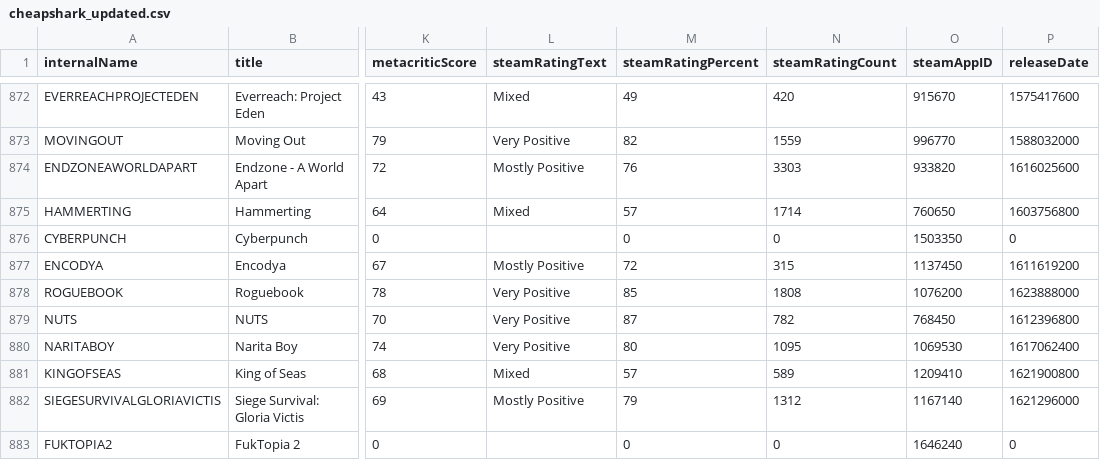
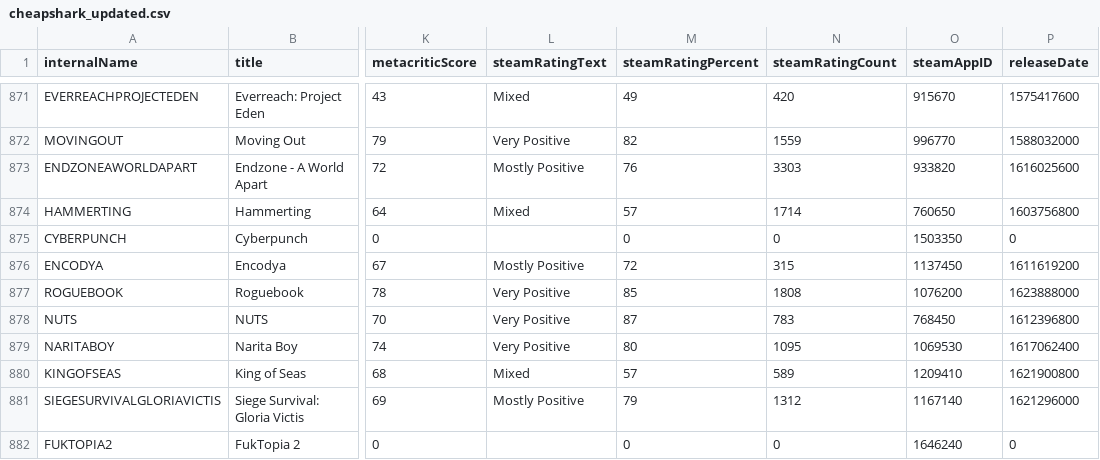
Before and after one commit to haiyib/foundations-final-project, a CSV file: cheapshark_updated.csv, drawn as a sheet; only a part is shown, gaps mark what is left out; addresses are those after the commit; the diff covers the shown part only; the diff names each change by its address in the sheet, - before the commit and + after, or states it on an @@ line.

```diff
--- a/cheapshark_updated.csv
+++ b/cheapshark_updated.csv
-N878 (steamRatingCount): 782
+N878 (steamRatingCount): 783
```
Also changed, not shown: 2 added rows, 2 removed rows and 70 edited cells elsewhere in this file, steam_deals_top20_rangeplot.csv, 1 other file.
